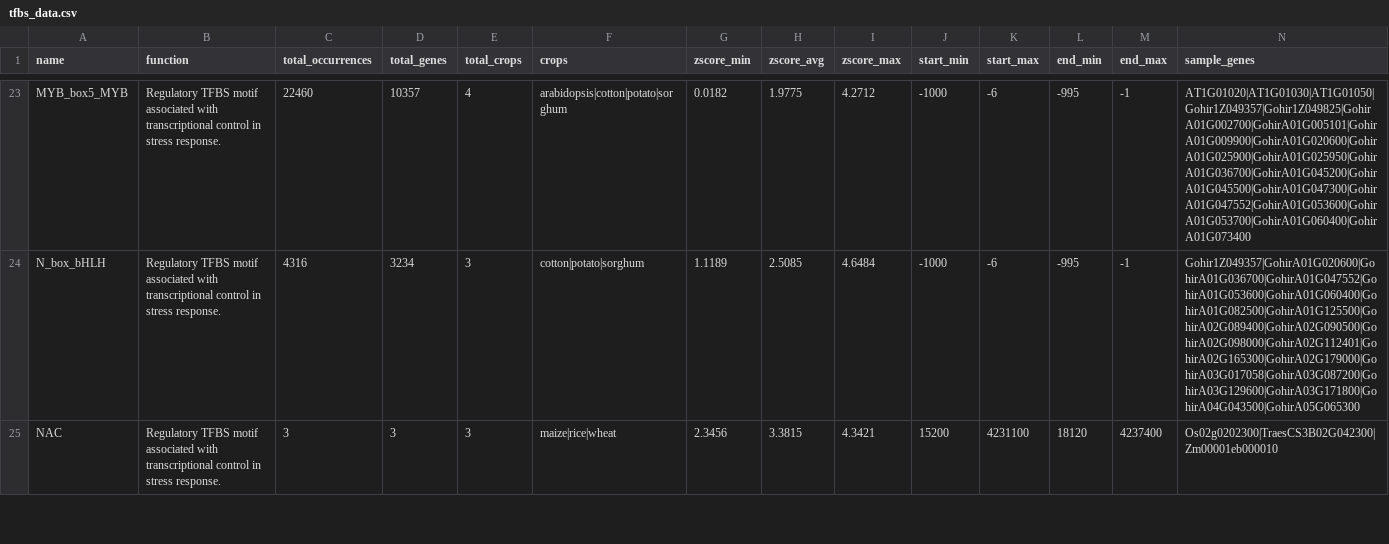
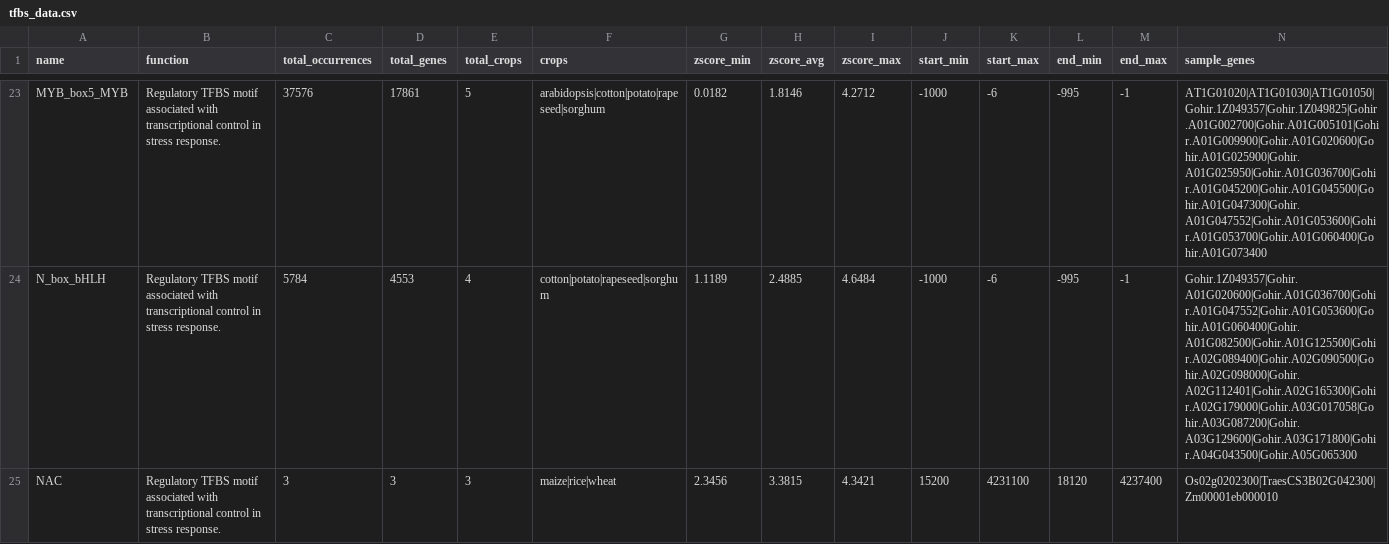
Before and after one commit to crispin-kenslin/stifdb3, a CSV file: data/tfbs/tfbs_data.csv, drawn as a sheet; only a part is shown, gaps mark what is left out; the diff covers the shown part only; the diff names each change by its address in the sheet, - before the commit and + after, or states it on an @@ line.

```diff
--- a/data/tfbs/tfbs_data.csv
+++ b/data/tfbs/tfbs_data.csv
-C23 (total_occurrences): 22460
+C23 (total_occurrences): 37576
-D23 (total_genes): 10357
+D23 (total_genes): 17861
-E23 (total_crops): 4
+E23 (total_crops): 5
-F23 (crops): arabidopsis|cotton|potato|sorghum
+F23 (crops): arabidopsis|cotton|potato|rapeseed|sorghum
-H23 (zscore_avg): 1.9775
+H23 (zscore_avg): 1.8146
-N23 (sample_genes): AT1G01020|AT1G01030|AT1G01050|Gohir1Z049357|Gohir1Z049825|GohirA01G002700|GohirA01G005101|GohirA01G009900|GohirA01G020600|GohirA01G025900|GohirA01G025950|GohirA01G036700|GohirA01G045200|GohirA01G045500|GohirA01G047300|GohirA01G047552|GohirA01G053600|GohirA01G053700|GohirA01G060400|GohirA01G073400
+N23 (sample_genes): AT1G01020|AT1G01030|AT1G01050|Gohir.1Z049357|Gohir.1Z049825|Gohir.A01G002700|Gohir.A01G005101|Gohir.A01G009900|Gohir.A01G020600|Gohir.A01G025900|Gohir.A01G025950|Gohir.A01G036700|Gohir.A01G045200|Gohir.A01G045500|Gohir.A01G047300|Gohir.A01G047552|Gohir.A01G053600|Gohir.A01G053700|Gohir.A01G060400|Gohir.A01G073400
-C24 (total_occurrences): 4316
+C24 (total_occurrences): 5784
-D24 (total_genes): 3234
+D24 (total_genes): 4553
-E24 (total_crops): 3
+E24 (total_crops): 4
-F24 (crops): cotton|potato|sorghum
+F24 (crops): cotton|potato|rapeseed|sorghum
-H24 (zscore_avg): 2.5085
+H24 (zscore_avg): 2.4885
-N24 (sample_genes): Gohir1Z049357|GohirA01G020600|GohirA01G036700|GohirA01G047552|GohirA01G053600|GohirA01G060400|GohirA01G082500|GohirA01G125500|GohirA02G089400|GohirA02G090500|GohirA02G098000|GohirA02G112401|GohirA02G165300|GohirA02G179000|GohirA03G017058|GohirA03G087200|GohirA03G129600|GohirA03G171800|GohirA04G043500|GohirA05G065300
+N24 (sample_genes): Gohir.1Z049357|Gohir.A01G020600|Gohir.A01G036700|Gohir.A01G047552|Gohir.A01G053600|Gohir.A01G060400|Gohir.A01G082500|Gohir.A01G125500|Gohir.A02G089400|Gohir.A02G090500|Gohir.A02G098000|Gohir.A02G112401|Gohir.A02G165300|Gohir.A02G179000|Gohir.A03G017058|Gohir.A03G087200|Gohir.A03G129600|Gohir.A03G171800|Gohir.A04G043500|Gohir.A05G065300
```
Also changed, not shown: 108 edited cells elsewhere in this file, 20 other files.
